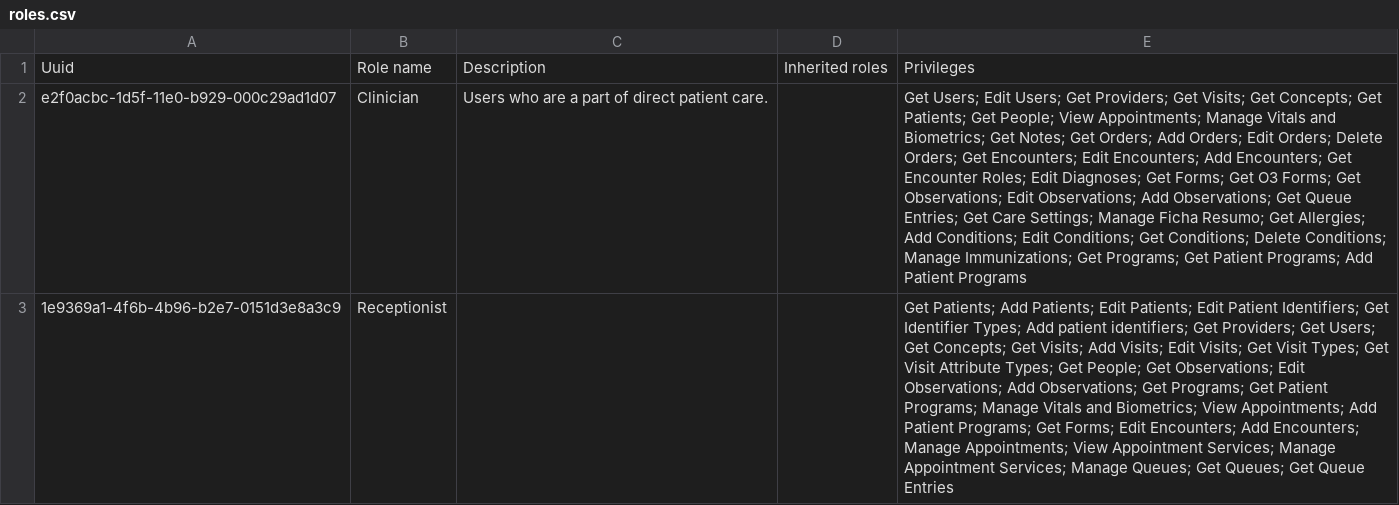
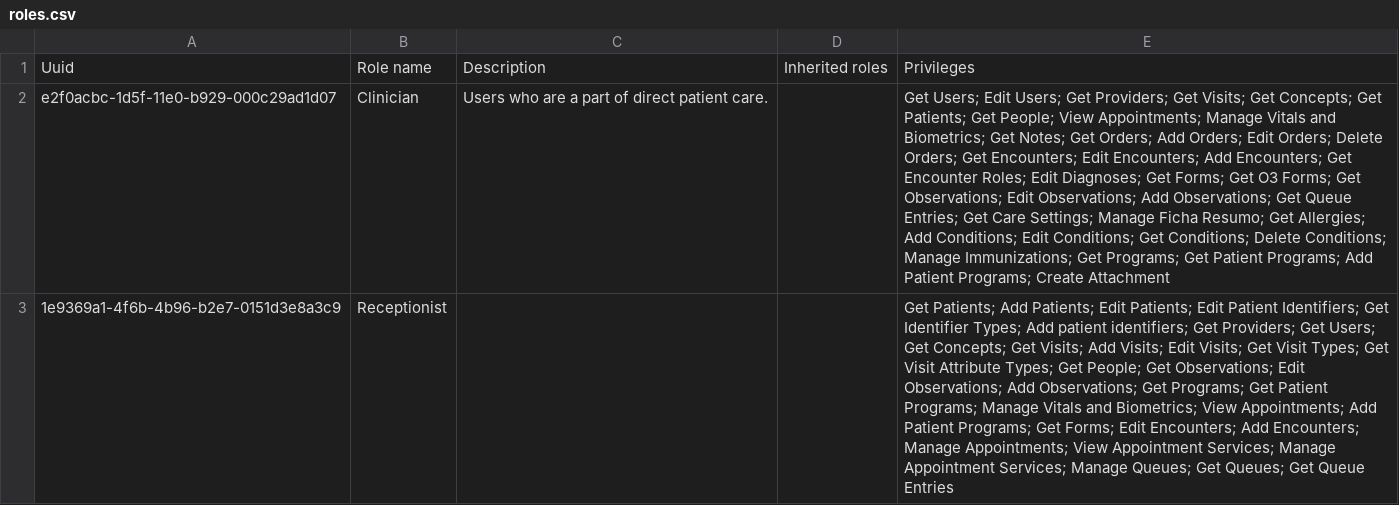
Before and after one commit to csaude/openmrs-distro-sesp, a CSV file: build/backend/configuration/roles/roles.csv, drawn as a sheet; the diff names each change by its address in the sheet, - before the commit and + after, or states it on an @@ line.

Commit message:
Add missing privilege

```diff
--- a/build/backend/configuration/roles/roles.csv
+++ b/build/backend/configuration/roles/roles.csv
-E2: …Add Patient Programs
+E2: …Add Patient Programs; Create Attachment
```
